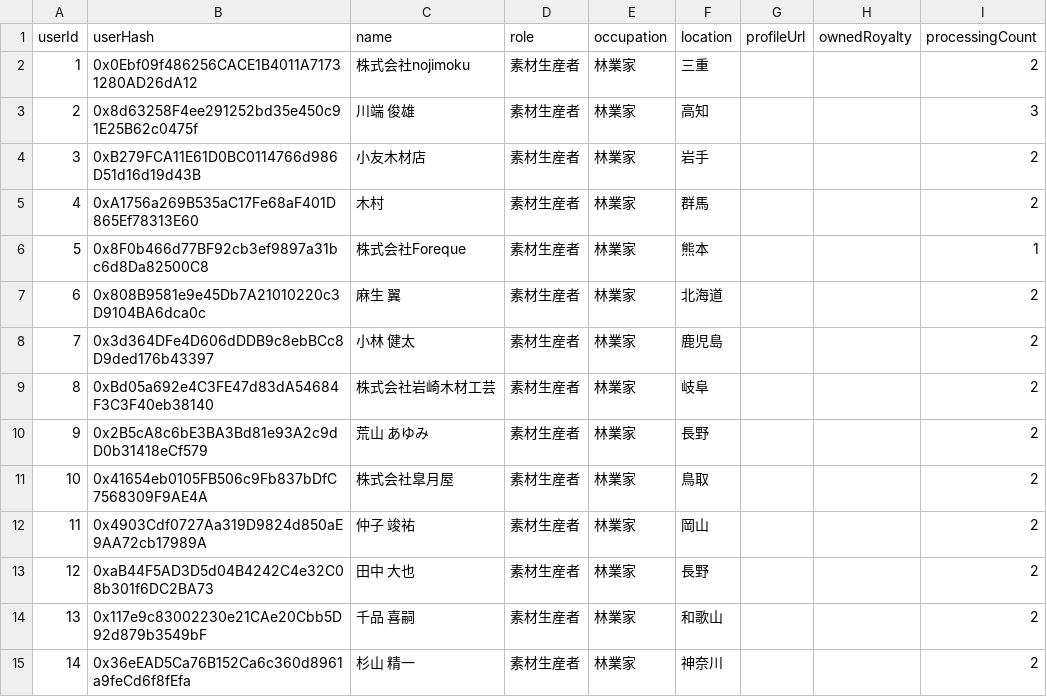
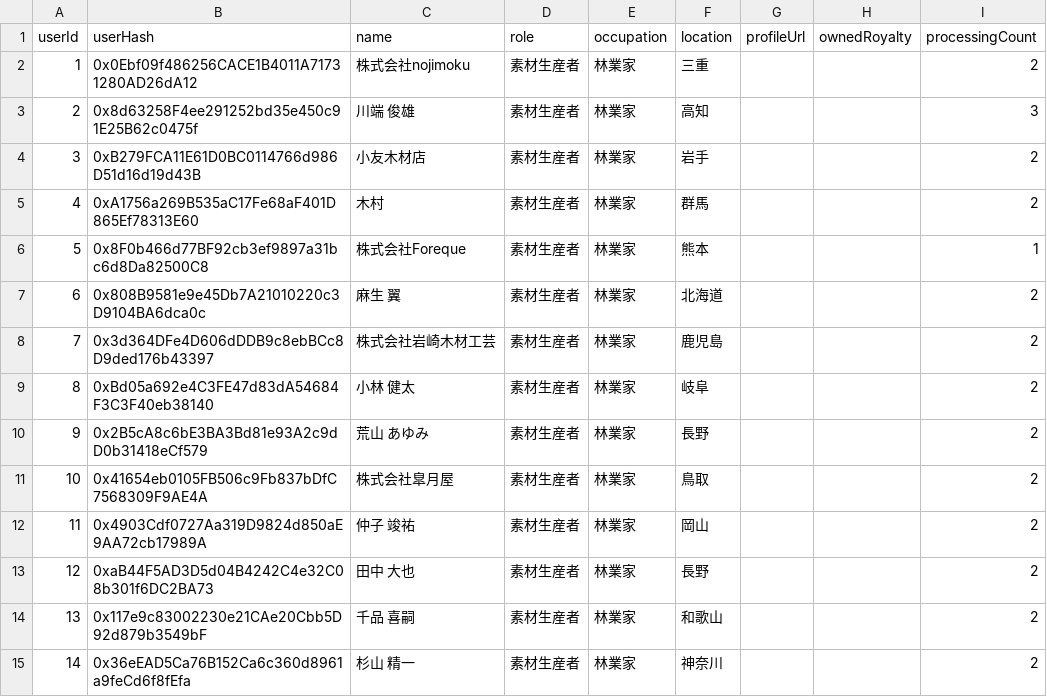
Before and after one commit to woodnft/woodnft-demo, a CSV file: public/data/user_data.csv, drawn as a sheet; only a part is shown.

```diff
--- a/public/data/user_data.csv
+++ b/public/data/user_data.csv
@@ -7,4 +7,4 @@ userId,userHash,name,role,occupation,location,profileUrl,ownedRoyalty,processing
 6,0x808B9581e9e45Db7A21010220c3D9104BA6dca0c,麻生 翼,素材生産者,林業家,北海道,,,2
-7,0x3d364DFe4D606dDDB9c8ebBCc8D9ded176b43397,小林 健太,素材生産者,林業家,鹿児島,,,2
-8,0xBd05a692e4C3FE47d83dA54684F3C3F40eb38140,株式会社岩崎木材工芸,素材生産者,林業家,岐阜,,,2
+7,0x3d364DFe4D606dDDB9c8ebBCc8D9ded176b43397,株式会社岩崎木材工芸,素材生産者,林業家,鹿児島,,,2
+8,0xBd05a692e4C3FE47d83dA54684F3C3F40eb38140,小林 健太,素材生産者,林業家,岐阜,,,2
 9,0x2B5cA8c6bE3BA3Bd81e93A2c9dD0b31418eCf579,荒山 あゆみ,素材生産者,林業家,長野,,,2
```
Also changed, not shown: public/data/nft_data.csv.
